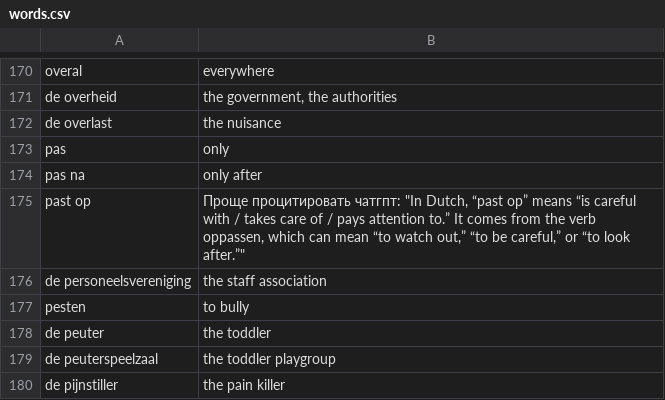
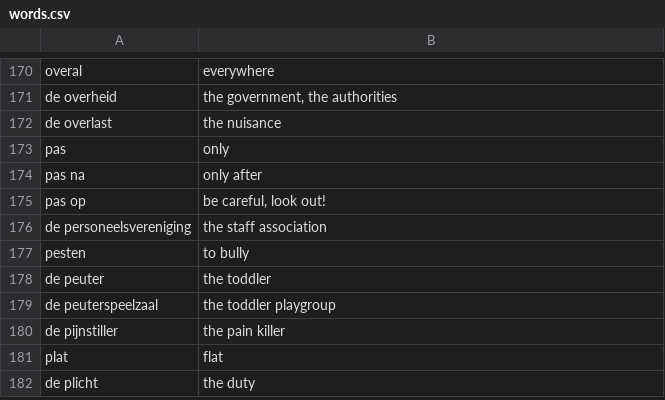
Before and after one commit to wirelessMousetail/VocabularyTrainer, a CSV file: Data/words.csv, drawn as a sheet; only a part is shown, gaps mark what is left out; the shorter side is filled out with more unchanged rows; removed rows and columns are numbered as before the commit, all else as after; the diff names each change by its address in the sheet, - before the commit and + after, or states it on an @@ line.

Commit message:
Small fix to the words list

```diff
--- a/Data/words.csv
+++ b/Data/words.csv
-row 175: past op | Проще процитировать чатгпт: "In Dutch, “past op” means “is careful with / takes care of / pays attention to.” It comes from the verb oppassen, which can mean “to watch out,” “to be careful,” or “to look after.”"
+row 175: pas op | be careful, look out!
```
Also changed, not shown: 1 other file.
